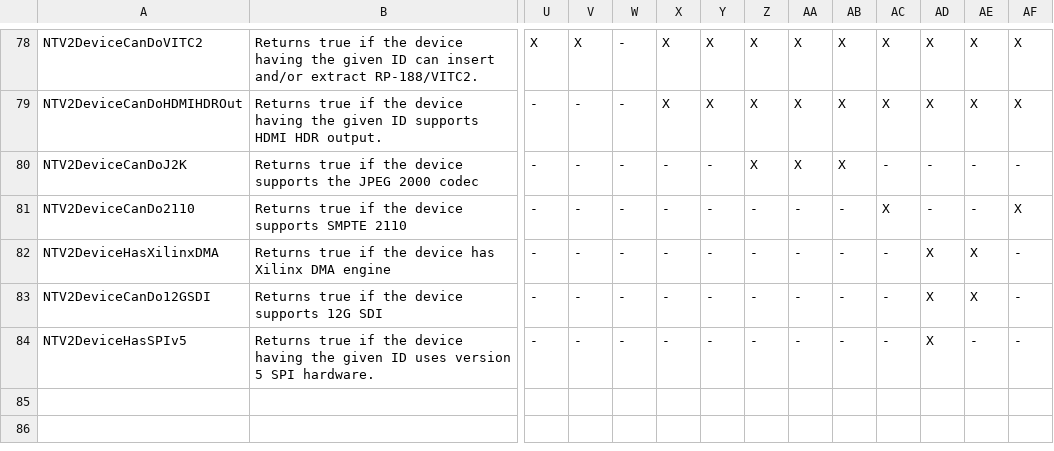
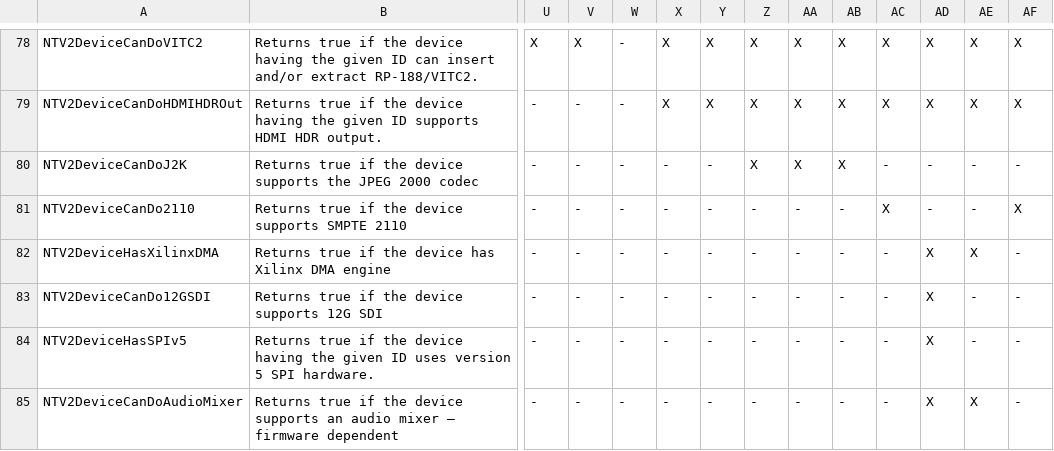
Before and after one commit to aja-video/libajantv2, a CSV file: ajalibraries/ajantv2/sdkgen/CanDo.csv, drawn as a sheet; only a part is shown, gaps mark what is left out; rows hold the shown columns only; the diff names each change by its address in the sheet, - before the commit and + after, or states it on an @@ line.

Commit message:
Fix audio mixer gain values Fix audio mixer source Add audio system 5 on mixer boards Add candoaudiomixer - for areas that do not have board access Fixed DNxIP and DNxIV names

```diff
--- a/ajalibraries/ajantv2/sdkgen/CanDo.csv
+++ b/ajalibraries/ajantv2/sdkgen/CanDo.csv
-AE83: X
+AE83: -
+row 85: NTV2DeviceCanDoAudioMixer | Returns true if the device supports an audio mixer – firmware dependent | - | - | - | - | - | - | - | - | - | X | X | -
```
Also changed, not shown: 7 other files.
